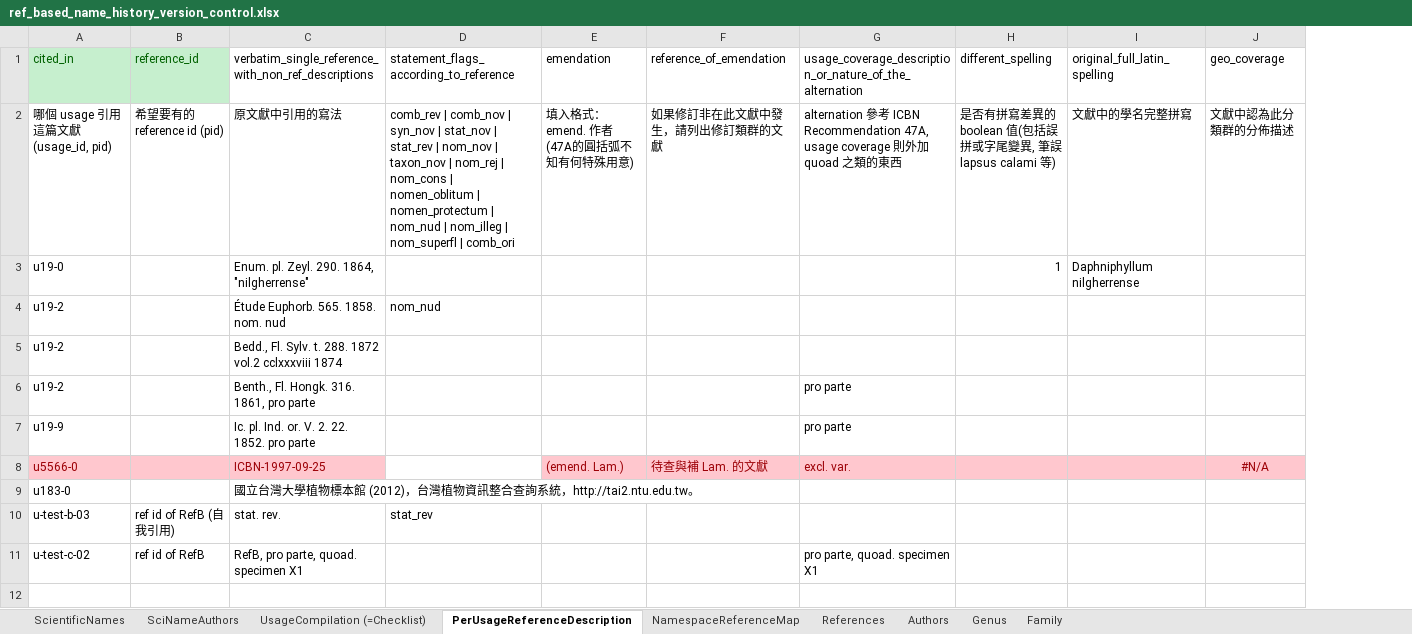
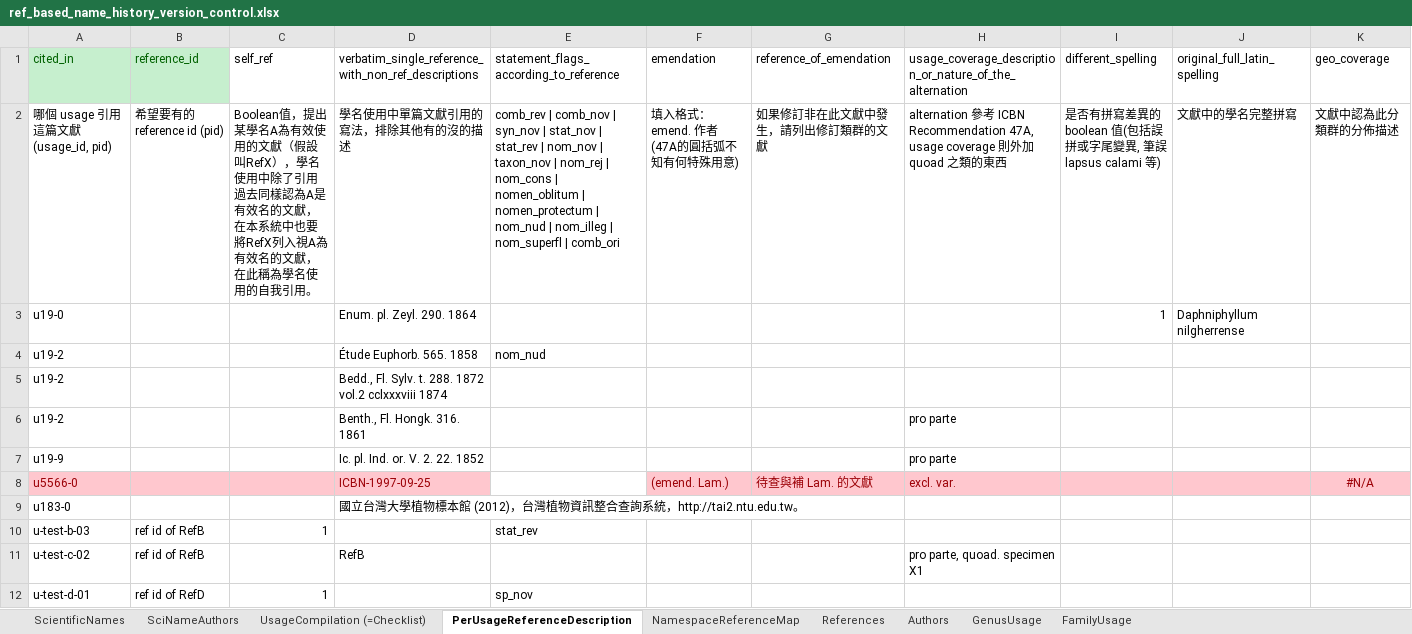
Before and after one commit to TaiBIF/national-checklist, an Excel workbook: ongoing/ref_based_name_history_version_control.xlsx, sheet PerUsageReferenceDescription, drawn as a sheet; only a part is shown; values as stored, in another font and other column widths than the file's, no borders; addresses are those after the commit; rows hold the shown columns only; the diff names each change by its address in the sheet, - before the commit and + after, or states it on an @@ line.

```diff
--- a/ongoing/ref_based_name_history_version_control.xlsx (sheet PerUsageReferenceDescription)
+++ b/ongoing/ref_based_name_history_version_control.xlsx (sheet PerUsageReferenceDescription)
-sheet tab: Genus
+sheet tab: GenusUsage
-sheet tab: Family
+sheet tab: FamilyUsage
+column C (self_ref), rows 2-10: Boolean值，提出某學名A為有效使用的文獻（假設叫RefX），學名使用中除了引用過去同樣認為A是有效名的文獻，在本系統中也要將RefX列入視A為有效名的文獻，在此稱為學名使用的自我引用。 |  |  |  |  |  |  |  | 1
-D2: 原文獻中引用的寫法
+D2: 學名使用中單篇文獻引用的寫法，排除其他有的沒的描述
-D3: Enum. pl. Zeyl. 290. 1864, "nilgherrense"
+D3: Enum. pl. Zeyl. 290. 1864
-D4: Étude Euphorb. 565. 1858. nom. nud
+D4: Étude Euphorb. 565. 1858
-D6: Benth., Fl. Hongk. 316. 1861, pro parte
+D6: Benth., Fl. Hongk. 316. 1861
-D7: Ic. pl. Ind. or. V. 2. 22. 1852. pro parte
+D7: Ic. pl. Ind. or. V. 2. 22. 1852
-B10 (reference_id): ref id of RefB (自我引用)
+B10 (reference_id): ref id of RefB
-D10: stat. rev.
+D10: (empty)
-D11: RefB, pro parte, quoad. specimen X1
+D11: RefB
+row 12: u-test-d-01 | ref id of RefD | 1 |  | sp_nov
```
Also changed, not shown: sheet ScientificNames, sheet UsageCompilation (=Checklist), sheet GenusUsage, sheet Authors, sheet SciNameAuthors, sheet FamilyUsage, 1 more sheet, formulas that keep their value, 2 other files.
